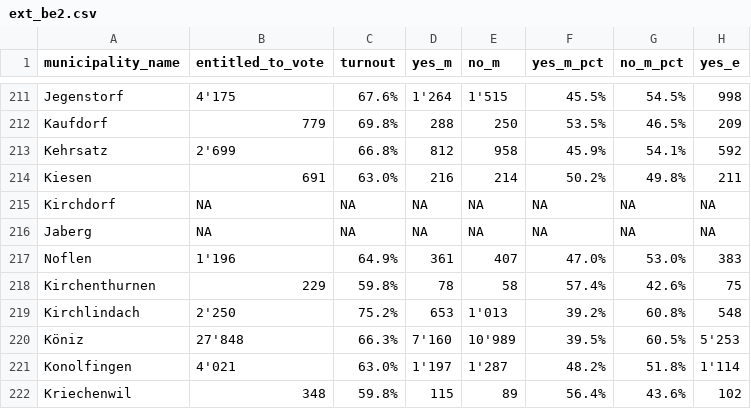
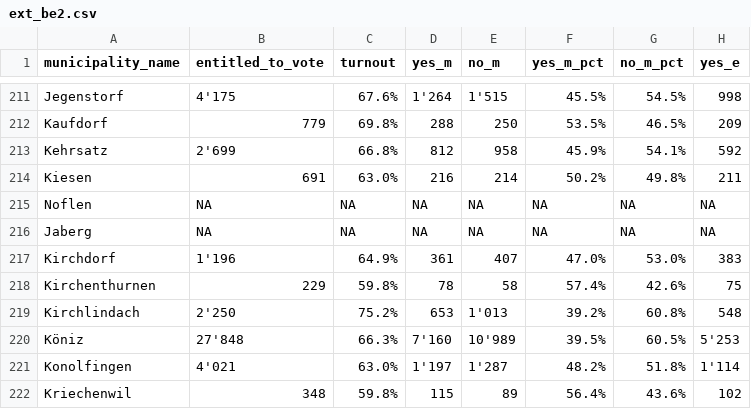
Before and after one commit to datamapio/geoid, a CSV file: CH/municipality/2016/election/ext_be2.csv, drawn as a sheet; only a part is shown, gaps mark what is left out; the diff names each change by its address in the sheet, - before the commit and + after, or states it on an @@ line.

```diff
--- a/CH/municipality/2016/election/ext_be2.csv
+++ b/CH/municipality/2016/election/ext_be2.csv
-A215 (municipality_name): Kirchdorf
+A215 (municipality_name): Noflen
-A217 (municipality_name): Noflen
+A217 (municipality_name): Kirchdorf
```
Also changed, not shown: 2 other files.
